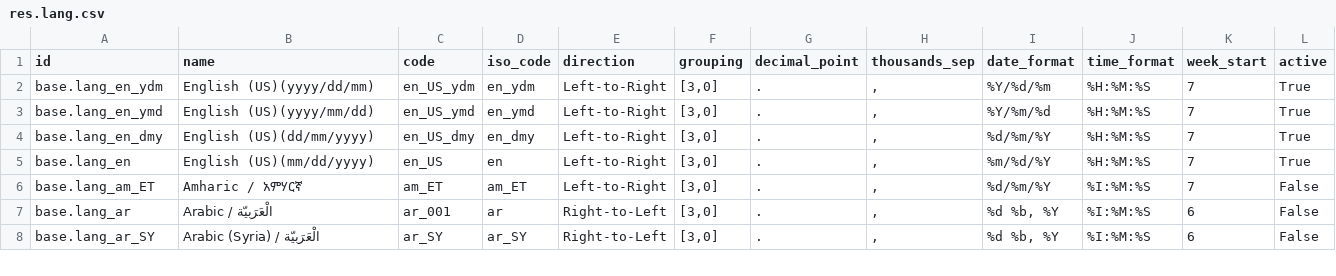
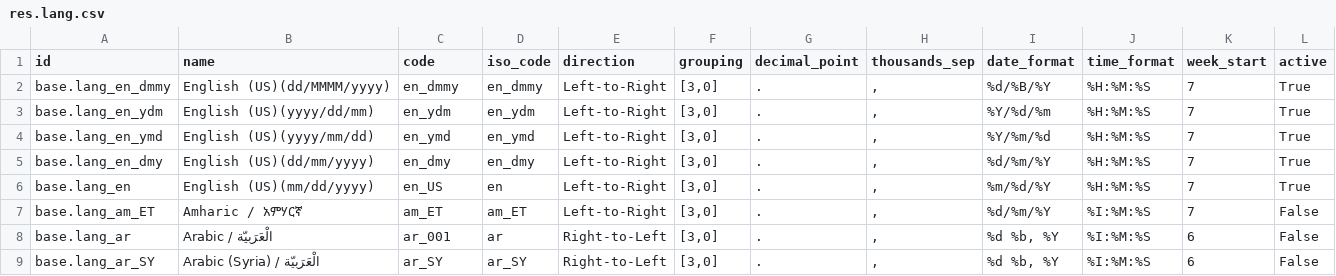
Before and after one commit to kaungmyatsoekms/hms-1, a CSV file: hms/data/res.lang.csv, drawn as a sheet; only a part is shown.

```diff
--- a/hms/data/res.lang.csv
+++ b/hms/data/res.lang.csv
@@ -1,5 +1,6 @@
 "id","name","code","iso_code","direction","grouping","decimal_point","thousands_sep","date_format","time_format","week_start","active"
-"base.lang_en_ydm","English (US)(yyyy/dd/mm)","en_US_ydm","en_ydm","Left-to-Right","[3,0]",".",",","%Y/%d/%m","%H:%M:%S","7",True
-"base.lang_en_ymd","English (US)(yyyy/mm/dd)","en_US_ymd","en_ymd","Left-to-Right","[3,0]",".",",","%Y/%m/%d","%H:%M:%S","7",True
-"base.lang_en_dmy","English (US)(dd/mm/yyyy)","en_US_dmy","en_dmy","Left-to-Right","[3,0]",".",",","%d/%m/%Y","%H:%M:%S","7",True
+"base.lang_en_dmmy","English (US)(dd/MMMM/yyyy)","en_dmmy","en_dmmy","Left-to-Right","[3,0]",".",",","%d/%B/%Y","%H:%M:%S","7",True
+"base.lang_en_ydm","English (US)(yyyy/dd/mm)","en_ydm","en_ydm","Left-to-Right","[3,0]",".",",","%Y/%d/%m","%H:%M:%S","7",True
+"base.lang_en_ymd","English (US)(yyyy/mm/dd)","en_ymd","en_ymd","Left-to-Right","[3,0]",".",",","%Y/%m/%d","%H:%M:%S","7",True
+"base.lang_en_dmy","English (US)(dd/mm/yyyy)","en_dmy","en_dmy","Left-to-Right","[3,0]",".",",","%d/%m/%Y","%H:%M:%S","7",True
 "base.lang_en","English (US)(mm/dd/yyyy)","en_US","en","Left-to-Right","[3,0]",".",",","%m/%d/%Y","%H:%M:%S","7",True
```
Also changed, not shown: 11 other files.
